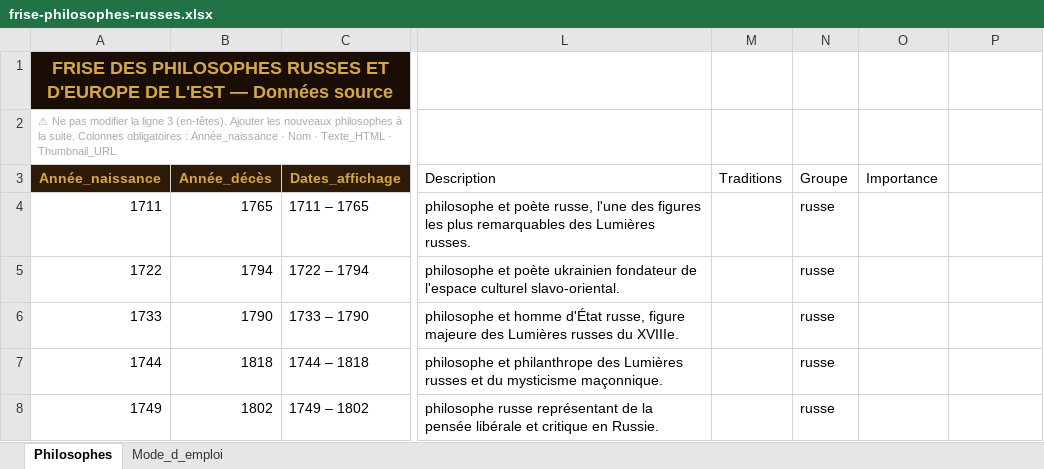
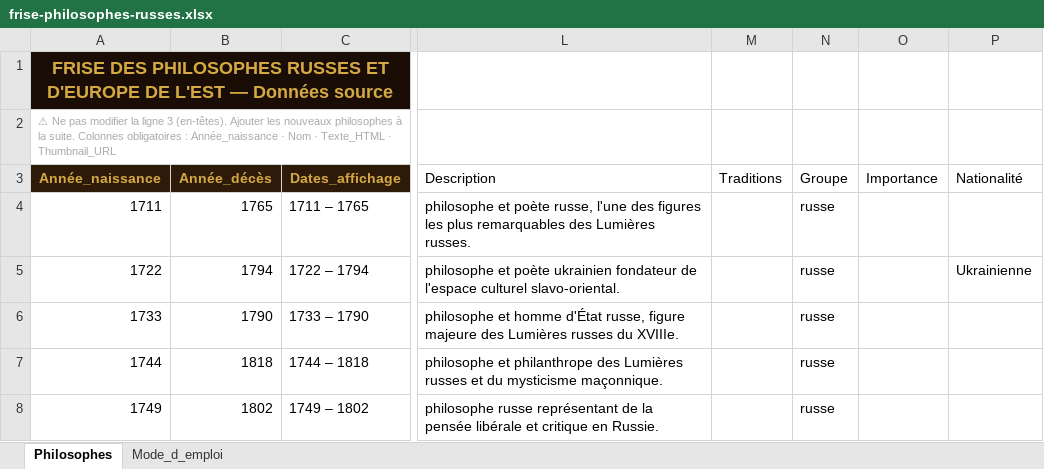
Before and after one commit to lairig/laphilo-astro, an Excel workbook: data/frise-philosophes-russes.xlsx, sheet Philosophes, drawn as a sheet; only a part is shown, gaps mark what is left out; values as stored, in another font and other column widths than the file's, no borders; the diff names each change by its address in the sheet, - before the commit and + after, or states it on an @@ line.

```diff
--- a/data/frise-philosophes-russes.xlsx (sheet Philosophes)
+++ b/data/frise-philosophes-russes.xlsx (sheet Philosophes)
-P3: (empty)
+P3: Nationalité
-P5 (Nationalité): (empty)
+P5 (Nationalité): Ukrainienne
```
Also changed, not shown: data/frise-philosophes-autre-actif.xlsx, 4 other files.
